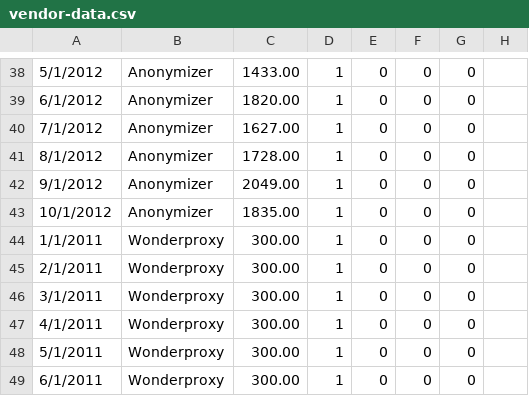
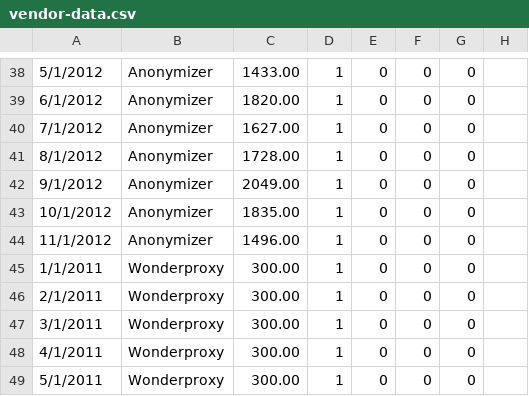
Before and after one commit to chundley/optymetrics, a CSV file: data_access/data_feed/vendor-data.csv, drawn as a sheet; only a part is shown, gaps mark what is left out; the shorter side is filled out with more unchanged rows; the diff names each change by its address in the sheet, - before the commit and + after, or states it on an @@ line.

Commit message:
added anonymizer

```diff
--- a/data_access/data_feed/vendor-data.csv
+++ b/data_access/data_feed/vendor-data.csv
+row 44: 11/1/2012 | Anonymizer | 1496.00 | 1 | 0 | 0 | 0
```
